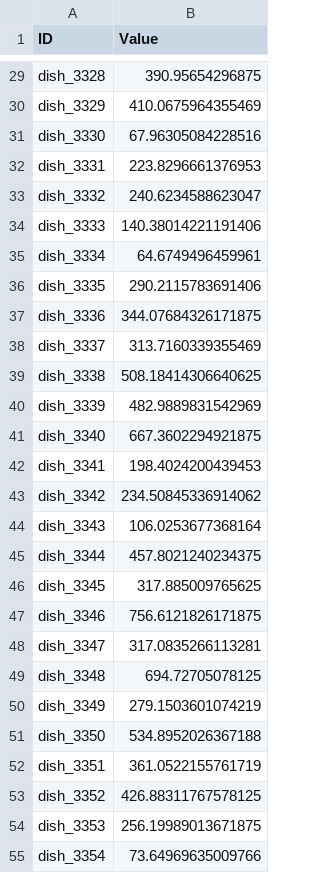
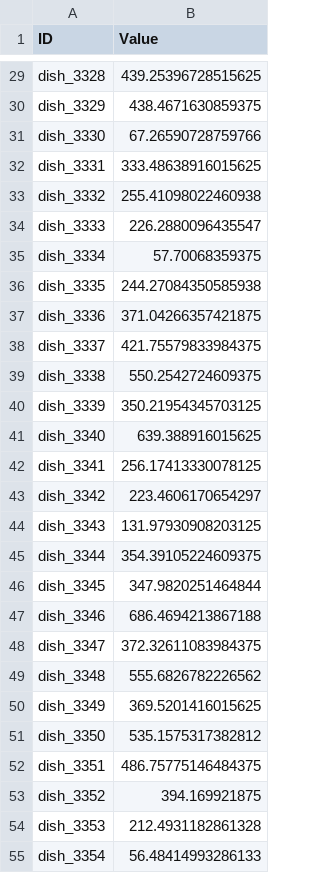
Before and after one commit to HongruiL/CV, a CSV file: depth_fusion_submission.csv, drawn as a sheet; only a part is shown, gaps mark what is left out; the diff covers the shown part only; the diff names each change by its address in the sheet, - before the commit and + after, or states it on an @@ line.

```diff
--- a/depth_fusion_submission.csv
+++ b/depth_fusion_submission.csv
-B29 (Value): 390.95654296875
+B29 (Value): 439.25396728515625
-B30 (Value): 410.0675964355469
+B30 (Value): 438.4671630859375
-B31 (Value): 67.96305084228516
+B31 (Value): 67.26590728759766
-B32 (Value): 223.8296661376953
+B32 (Value): 333.48638916015625
-B33 (Value): 240.6234588623047
+B33 (Value): 255.41098022460938
-B34 (Value): 140.38014221191406
+B34 (Value): 226.2880096435547
-B35 (Value): 64.6749496459961
+B35 (Value): 57.70068359375
-B36 (Value): 290.2115783691406
+B36 (Value): 244.27084350585938
-B37 (Value): 344.07684326171875
+B37 (Value): 371.04266357421875
-B38 (Value): 313.7160339355469
+B38 (Value): 421.75579833984375
-B39 (Value): 508.18414306640625
+B39 (Value): 550.2542724609375
-B40 (Value): 482.9889831542969
+B40 (Value): 350.21954345703125
-B41 (Value): 667.3602294921875
+B41 (Value): 639.388916015625
-B42 (Value): 198.4024200439453
+B42 (Value): 256.17413330078125
-B43 (Value): 234.50845336914062
+B43 (Value): 223.4606170654297
-B44 (Value): 106.0253677368164
+B44 (Value): 131.97930908203125
-B45 (Value): 457.8021240234375
+B45 (Value): 354.39105224609375
-B46 (Value): 317.885009765625
+B46 (Value): 347.9820251464844
-B47 (Value): 756.6121826171875
+B47 (Value): 686.4694213867188
-B48 (Value): 317.0835266113281
+B48 (Value): 372.32611083984375
-B49 (Value): 694.72705078125
+B49 (Value): 555.6826782226562
-B50 (Value): 279.1503601074219
+B50 (Value): 369.5201416015625
-B51 (Value): 534.8952026367188
+B51 (Value): 535.1575317382812
-B52 (Value): 361.0522155761719
+B52 (Value): 486.75775146484375
-B53 (Value): 426.88311767578125
+B53 (Value): 394.169921875
-B54 (Value): 256.19989013671875
+B54 (Value): 212.4931182861328
-B55 (Value): 73.64969635009766
+B55 (Value): 56.48414993286133
```
Also changed, not shown: 162 edited cells elsewhere in this file, depth_fusion_validation_analysis.csv, 12 other files.
